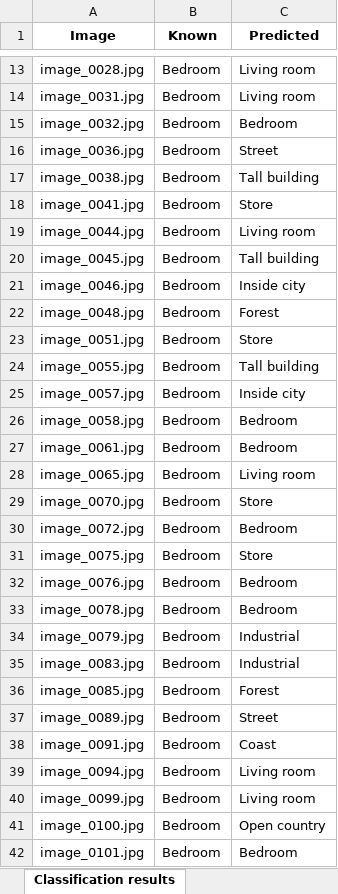
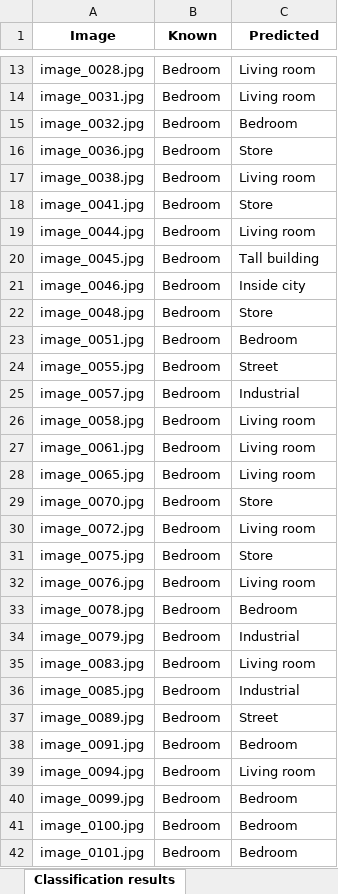
Before and after one commit to rodriguezg-alvaro/Machine_Learning_II, an Excel workbook: P2/bow/validation_results.xlsx, sheet Classification results, drawn as a sheet; only a part is shown, gaps mark what is left out; values as stored, in another font and other column widths than the file's, no borders; the diff covers the shown part only; the diff names each change by its address in the sheet, - before the commit and + after, or states it on an @@ line.

```diff
--- a/P2/bow/validation_results.xlsx (sheet Classification results)
+++ b/P2/bow/validation_results.xlsx (sheet Classification results)
-C16 (Predicted): Street
+C16 (Predicted): Store
-C17 (Predicted): Tall building
+C17 (Predicted): Living room
-C22 (Predicted): Forest
+C22 (Predicted): Store
-C23 (Predicted): Store
+C23 (Predicted): Bedroom
-C24 (Predicted): Tall building
+C24 (Predicted): Street
-C25 (Predicted): Inside city
+C25 (Predicted): Industrial
-C26:C27 (Predicted): Bedroom
+C26:C27 (Predicted): Living room
-C30 (Predicted): Bedroom
+C30 (Predicted): Living room
-C32 (Predicted): Bedroom
+C32 (Predicted): Living room
-C35 (Predicted): Industrial
+C35 (Predicted): Living room
-C36 (Predicted): Forest
+C36 (Predicted): Industrial
-C38 (Predicted): Coast
+C38 (Predicted): Bedroom
-C40 (Predicted): Living room
+C40 (Predicted): Bedroom
-C41 (Predicted): Open country
+C41 (Predicted): Bedroom
```
Also changed, not shown: 545 edited cells elsewhere in this sheet, sheet Confusion matrix, P2/bow/training_results.xlsx, 3 other files.
